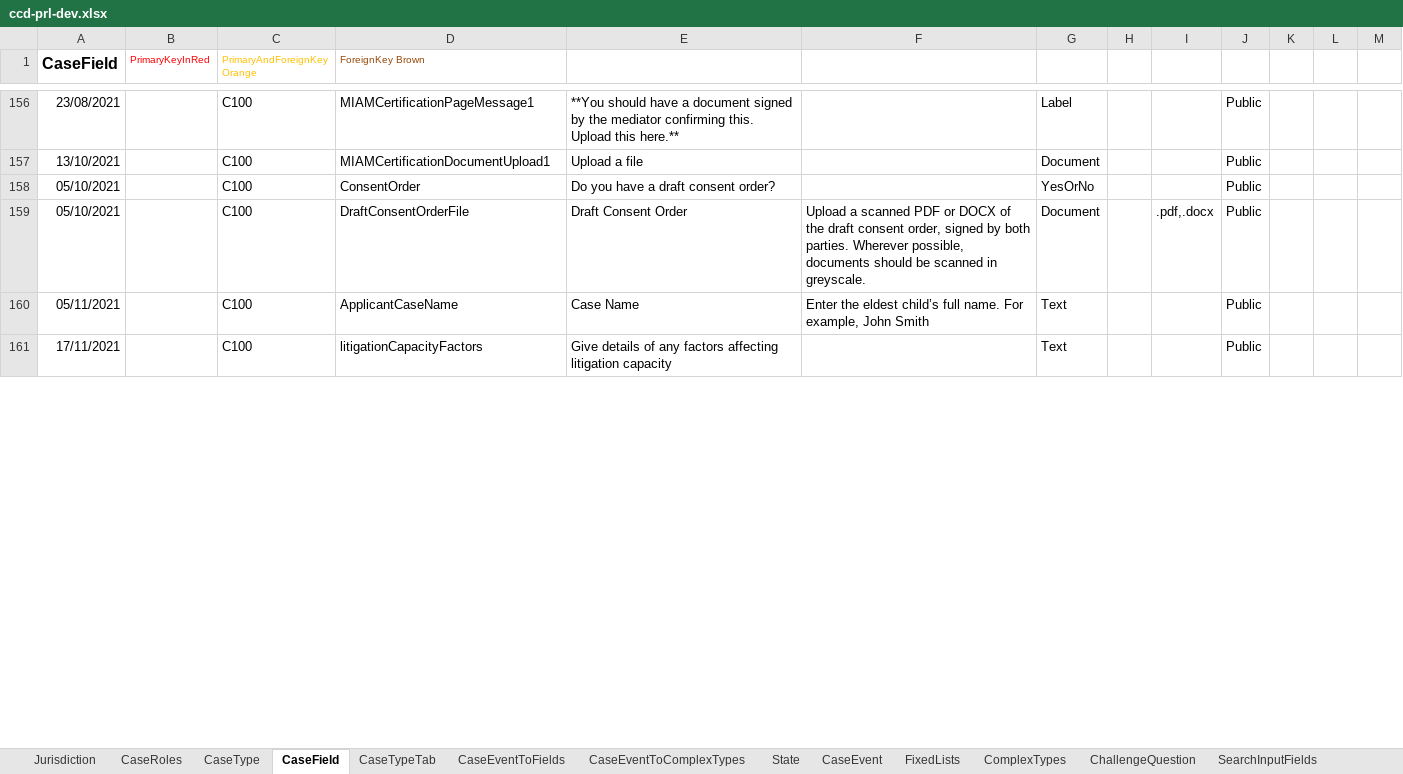
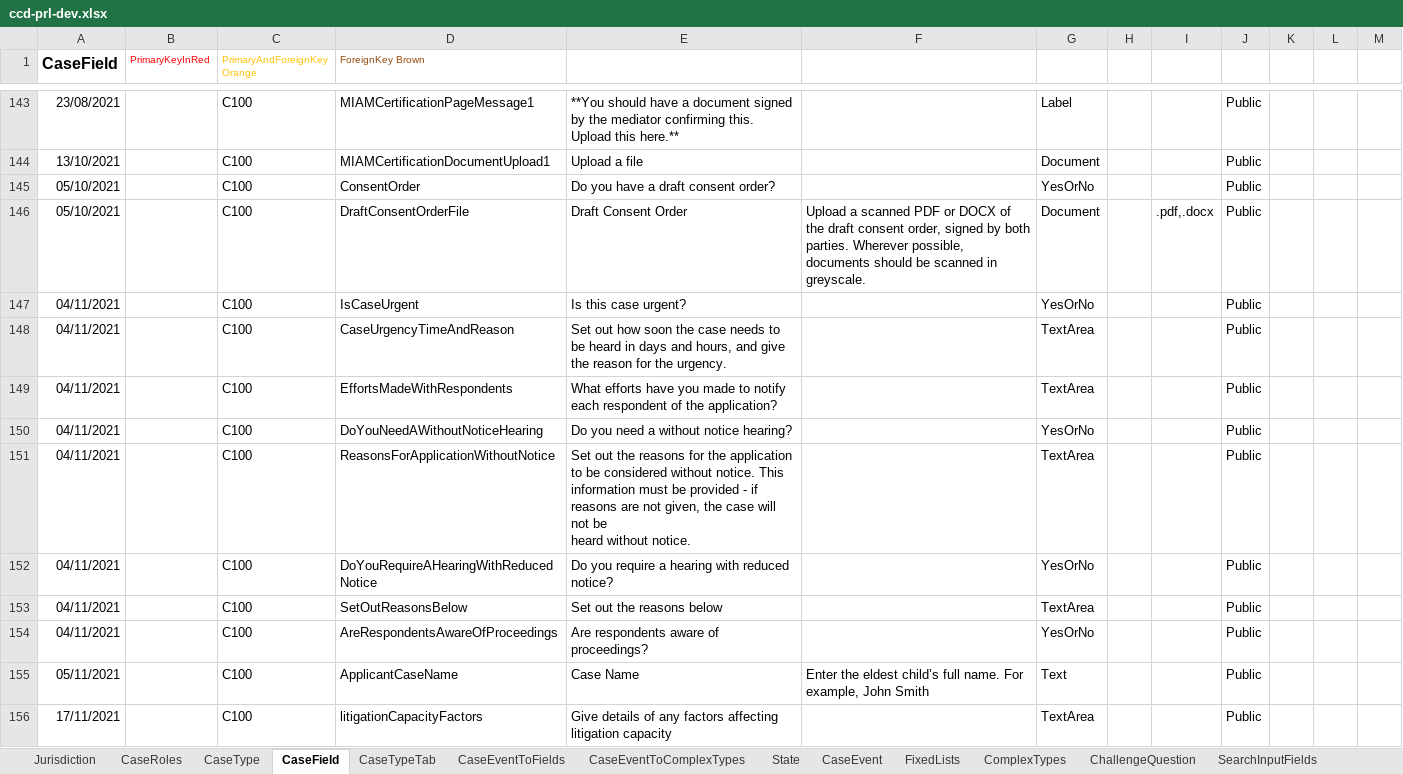
Before and after one commit to hmcts/prl-ccd-definitions, an Excel workbook: build/ccd-development-config/ccd-prl-dev.xlsx, sheet CaseField, drawn as a sheet; only a part is shown, gaps mark what is left out; values as stored, in another font and other column widths than the file's, no borders; addresses are those after the commit; ↵ is a line break in a cell; the diff covers the shown part only; the diff names each change by its address in the sheet, - before the commit and + after, or states it on an @@ line.

Commit message:
added new events and fields, removed event auth for safeguarding to remove from view

```diff
--- a/build/ccd-development-config/ccd-prl-dev.xlsx (sheet CaseField)
+++ b/build/ccd-development-config/ccd-prl-dev.xlsx (sheet CaseField)
+row 147: 04/11/2021 |  | C100 | IsCaseUrgent | Is this case urgent? |  | YesOrNo |  |  | Public
+row 148: 04/11/2021 |  | C100 | CaseUrgencyTimeAndReason | Set out how soon the case needs to be heard in days and hours, and give the reason for the urgency. |  | TextArea |  |  | Public
+row 149: 04/11/2021 |  | C100 | EffortsMadeWithRespondents | What efforts have you made to notify each respondent of the application? |  | TextArea |  |  | Public
+row 150: 04/11/2021 |  | C100 | DoYouNeedAWithoutNoticeHearing | Do you need a without notice hearing? |  | YesOrNo |  |  | Public
+row 151: 04/11/2021 |  | C100 | ReasonsForApplicationWithoutNotice | Set out the reasons for the application to be considered without notice. This ↵ information must be provided - if reasons are not given, the case will not be ↵ heard without notice. |  | TextArea |  |  | Public
+row 152: 04/11/2021 |  | C100 | DoYouRequireAHearingWithReducedNotice | Do you require a hearing with reduced notice? |  | YesOrNo |  |  | Public
+row 153: 04/11/2021 |  | C100 | SetOutReasonsBelow | Set out the reasons below |  | TextArea |  |  | Public
+row 154: 04/11/2021 |  | C100 | AreRespondentsAwareOfProceedings | Are respondents aware of proceedings? |  | YesOrNo |  |  | Public
-G156: Text
+G156: TextArea
```
Also changed, not shown: 65 added rows, 13 removed rows and 2 edited cells elsewhere in this sheet, sheet AuthorisationCaseField, sheet CaseEventToFields, sheet CaseEventToComplexTypes, sheet AuthorisationCaseEvent, sheet ComplexTypes, sheet CaseEvent, 1 more sheet, 8 other files.
